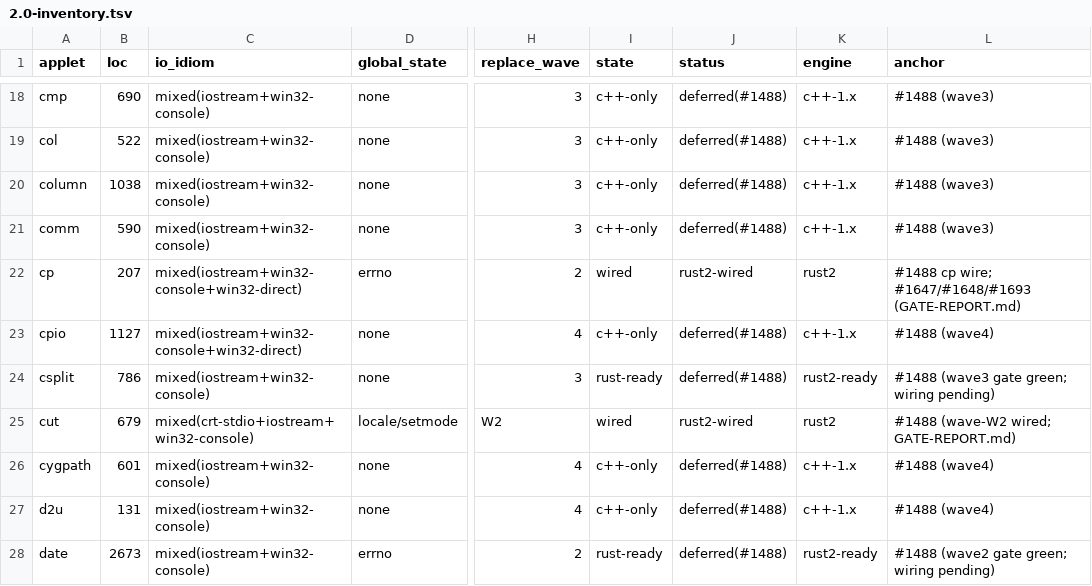
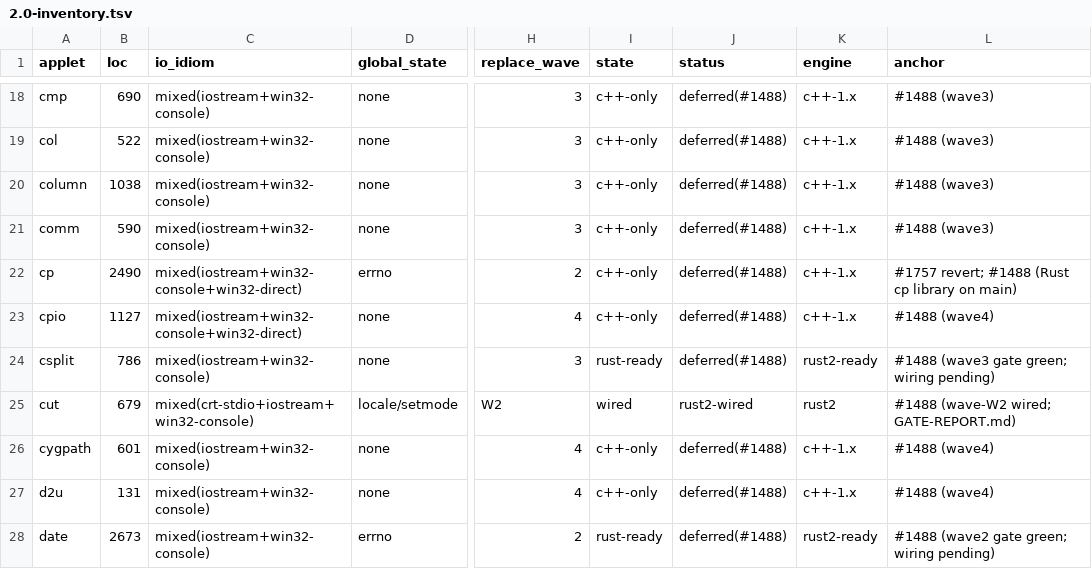
Before and after one commit to unixwin/WinuxCmd, a TSV file: DOCS/2.0-inventory.tsv, drawn as a sheet; only a part is shown, gaps mark what is left out; the diff names each change by its address in the sheet, - before the commit and + after, or states it on an @@ line.

Commit message:
docs(2.0): inventory reflects the cp C++ revert (#1757)

```diff
--- a/DOCS/2.0-inventory.tsv
+++ b/DOCS/2.0-inventory.tsv
-B22 (loc): 207
+B22 (loc): 2490
-I22 (state): wired
+I22 (state): c++-only
-J22 (status): rust2-wired
+J22 (status): deferred(#1488)
-K22 (engine): rust2
+K22 (engine): c++-1.x
-L22 (anchor): #1488 cp wire; #1647/#1648/#1693 (GATE-REPORT.md)
+L22 (anchor): #1757 revert; #1488 (Rust cp library on main)
```
